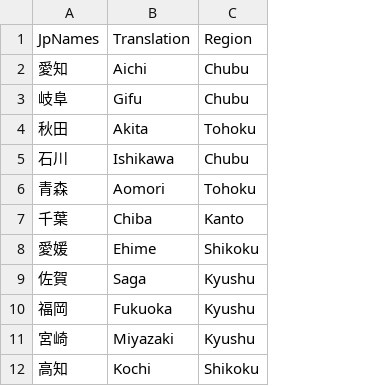
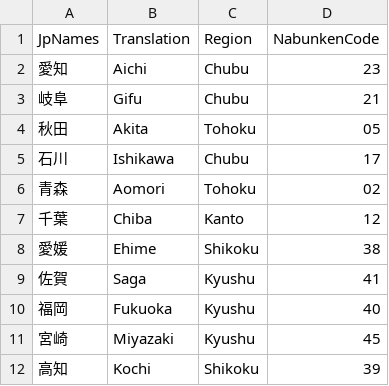
Before and after one commit to ercrema/japan_c14db, a CSV file: input/prefectures_translations.csv, drawn as a sheet; only a part is shown; the diff names each change by its address in the sheet, - before the commit and + after, or states it on an @@ line.

Commit message:
Add scraper functions for retrieving NabunkenURL

```diff
--- a/input/prefectures_translations.csv
+++ b/input/prefectures_translations.csv
+column D (NabunkenCode), rows 2-12: 23 | 21 | 05 | 17 | 02 | 12 | 38 | 41 | 40 | 45 | 39
```
Also changed, not shown: 1 other file.
